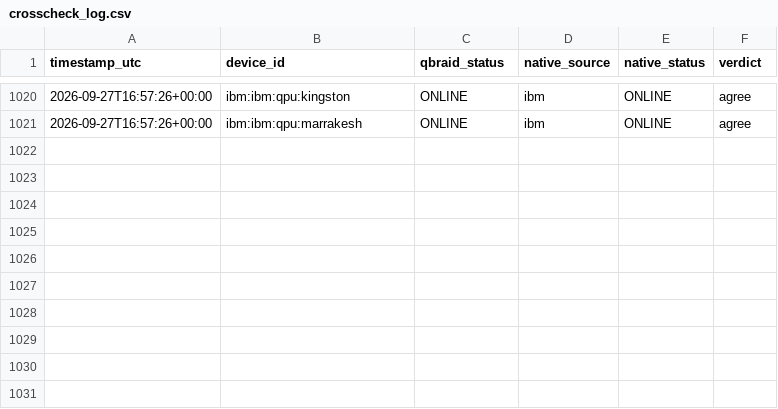
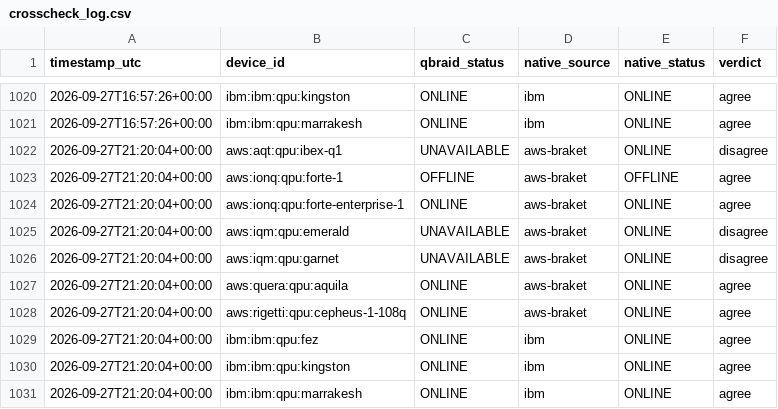
Before and after one commit to Nwest229/quantum_specs_tracker, a CSV file: data/crosscheck_log.csv, drawn as a sheet; only a part is shown, gaps mark what is left out; the diff names each change by its address in the sheet, - before the commit and + after, or states it on an @@ line.

```diff
--- a/data/crosscheck_log.csv
+++ b/data/crosscheck_log.csv
+row 1022: 2026-09-27T21:20:04+00:00 | aws:aqt:qpu:ibex-q1 | UNAVAILABLE | aws-braket | ONLINE | disagree
+row 1023: 2026-09-27T21:20:04+00:00 | aws:ionq:qpu:forte-1 | OFFLINE | aws-braket | OFFLINE | agree
+row 1024: 2026-09-27T21:20:04+00:00 | aws:ionq:qpu:forte-enterprise-1 | ONLINE | aws-braket | ONLINE | agree
+row 1025: 2026-09-27T21:20:04+00:00 | aws:iqm:qpu:emerald | UNAVAILABLE | aws-braket | ONLINE | disagree
+row 1026: 2026-09-27T21:20:04+00:00 | aws:iqm:qpu:garnet | UNAVAILABLE | aws-braket | ONLINE | disagree
+row 1027: 2026-09-27T21:20:04+00:00 | aws:quera:qpu:aquila | ONLINE | aws-braket | ONLINE | agree
+row 1028: 2026-09-27T21:20:04+00:00 | aws:rigetti:qpu:cepheus-1-108q | ONLINE | aws-braket | ONLINE | agree
+row 1029: 2026-09-27T21:20:04+00:00 | ibm:ibm:qpu:fez | ONLINE | ibm | ONLINE | agree
+row 1030: 2026-09-27T21:20:04+00:00 | ibm:ibm:qpu:kingston | ONLINE | ibm | ONLINE | agree
+row 1031: 2026-09-27T21:20:04+00:00 | ibm:ibm:qpu:marrakesh | ONLINE | ibm | ONLINE | agree
```
Also changed, not shown: 1 other file.
